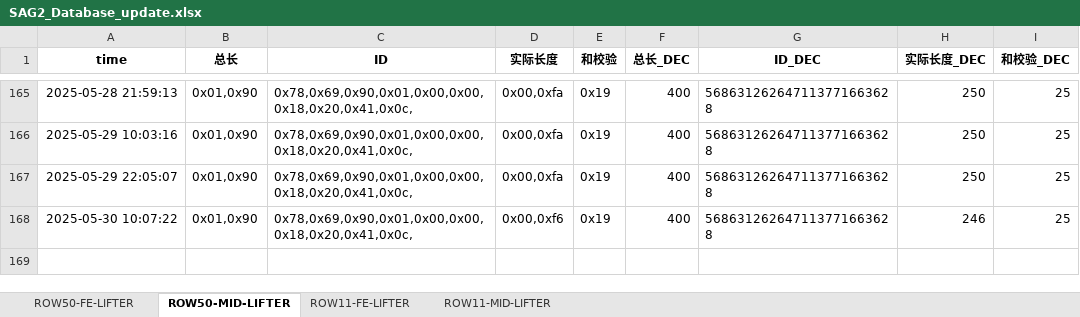
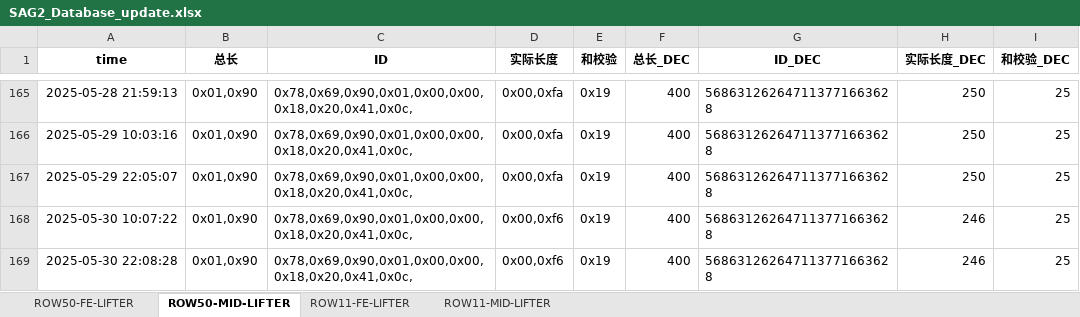
Before and after one commit to weichencsu/amman2503, an Excel workbook: SAG2_Database_update.xlsx, sheet ROW50-MID-LIFTER, drawn as a sheet; only a part is shown, gaps mark what is left out; values as stored, in another font and other column widths than the file's, no borders; the diff names each change by its address in the sheet, - before the commit and + after, or states it on an @@ line.

```diff
--- a/SAG2_Database_update.xlsx (sheet ROW50-MID-LIFTER)
+++ b/SAG2_Database_update.xlsx (sheet ROW50-MID-LIFTER)
+row 169: 2025-05-30 22:08:28 | 0x01,0x90 | 0x78,0x69,0x90,0x01,0x00,0x00,0x18,0x20,0x41,0x0c, | 0x00,0xf6 | 0x19 | 400 | 568631262647113771663628 | 246 | 25
```
Also changed, not shown: sheet ROW50-FE-LIFTER, sheet ROW11-FE-LIFTER, sheet ROW11-MID-LIFTER.
